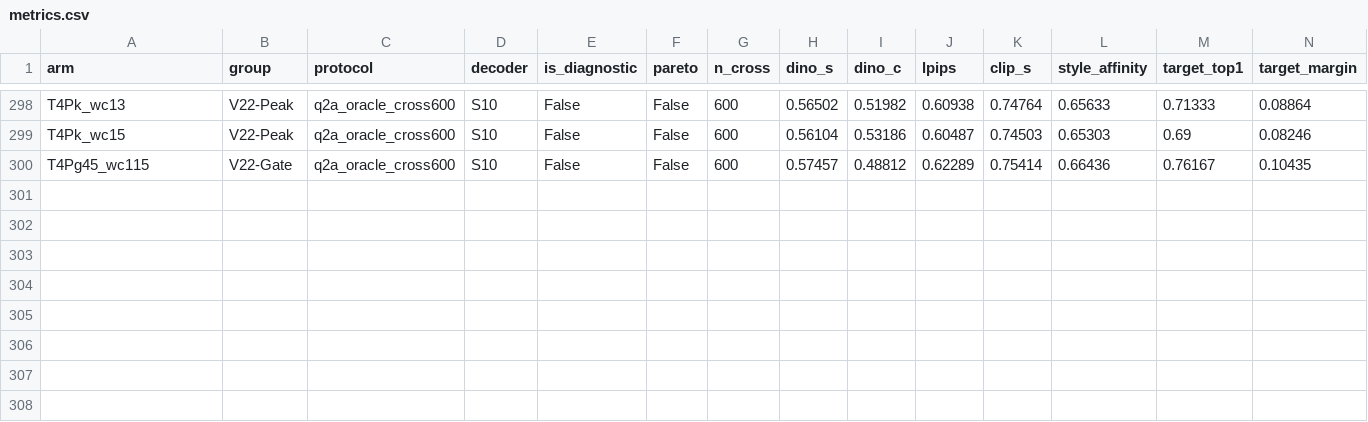
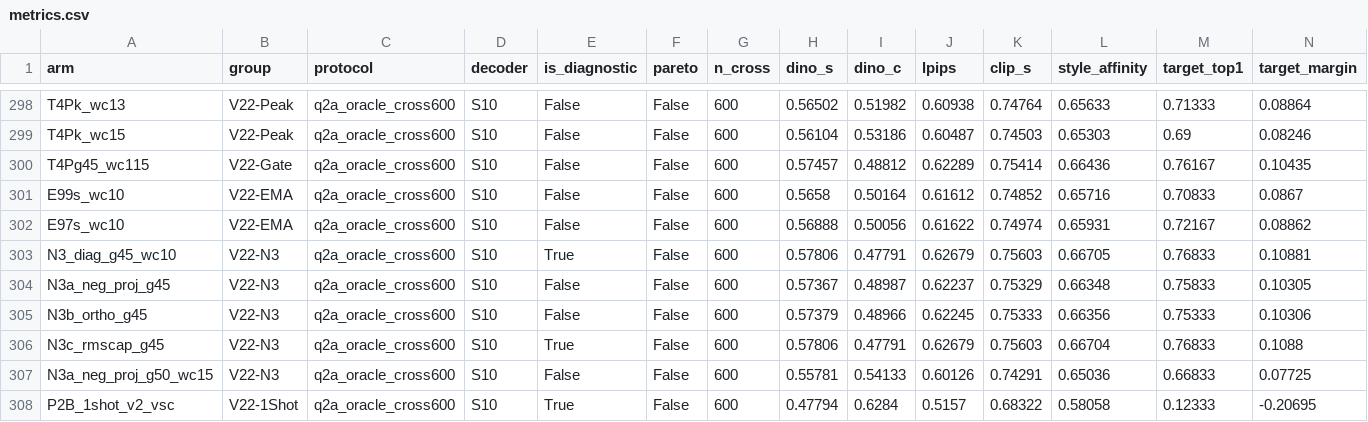
Before and after one commit to KiritoFD/WEAVE, a CSV file: docs/performance/metrics.csv, drawn as a sheet; only a part is shown, gaps mark what is left out; rows hold the shown columns only; the diff names each change by its address in the sheet, - before the commit and + after, or states it on an @@ line.

Commit message:
results(v22-closing): EMA ablation (0.996 beats 0.997/0.999), P3-N3 conflict control (neutral Pareto shift), RefAdapter-v2 rejected (12.33%), cost benchmark (206ms B1 / 85ms B16), + V22_P1_RESULTS.md closing report

```diff
--- a/docs/performance/metrics.csv
+++ b/docs/performance/metrics.csv
+row 301: E99s_wc10 | V22-EMA | q2a_oracle_cross600 | S10 | False | False | 600 | 0.5658 | 0.50164 | 0.61612 | 0.74852 | 0.65716 | 0.70833 | 0.0867
+row 302: E97s_wc10 | V22-EMA | q2a_oracle_cross600 | S10 | False | False | 600 | 0.56888 | 0.50056 | 0.61622 | 0.74974 | 0.65931 | 0.72167 | 0.08862
+row 303: N3_diag_g45_wc10 | V22-N3 | q2a_oracle_cross600 | S10 | True | False | 600 | 0.57806 | 0.47791 | 0.62679 | 0.75603 | 0.66705 | 0.76833 | 0.10881
+row 304: N3a_neg_proj_g45 | V22-N3 | q2a_oracle_cross600 | S10 | False | False | 600 | 0.57367 | 0.48987 | 0.62237 | 0.75329 | 0.66348 | 0.75833 | 0.10305
+row 305: N3b_ortho_g45 | V22-N3 | q2a_oracle_cross600 | S10 | False | False | 600 | 0.57379 | 0.48966 | 0.62245 | 0.75333 | 0.66356 | 0.75333 | 0.10306
+row 306: N3c_rmscap_g45 | V22-N3 | q2a_oracle_cross600 | S10 | True | False | 600 | 0.57806 | 0.47791 | 0.62679 | 0.75603 | 0.66704 | 0.76833 | 0.1088
+row 307: N3a_neg_proj_g50_wc15 | V22-N3 | q2a_oracle_cross600 | S10 | False | False | 600 | 0.55781 | 0.54133 | 0.60126 | 0.74291 | 0.65036 | 0.66833 | 0.07725
+row 308: P2B_1shot_v2_vsc | V22-1Shot | q2a_oracle_cross600 | S10 | True | False | 600 | 0.47794 | 0.6284 | 0.5157 | 0.68322 | 0.58058 | 0.12333 | -0.20695
```
Also changed, not shown: 7 other files.
